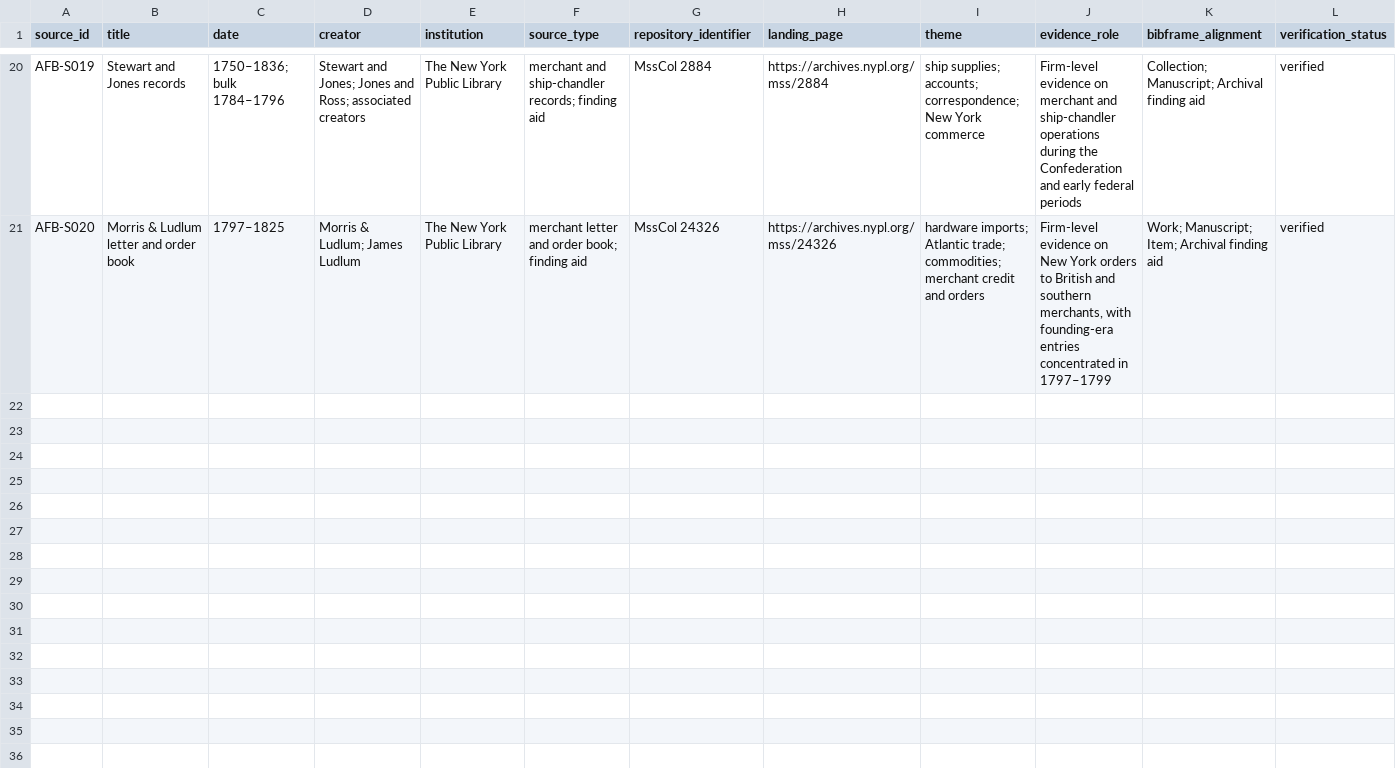
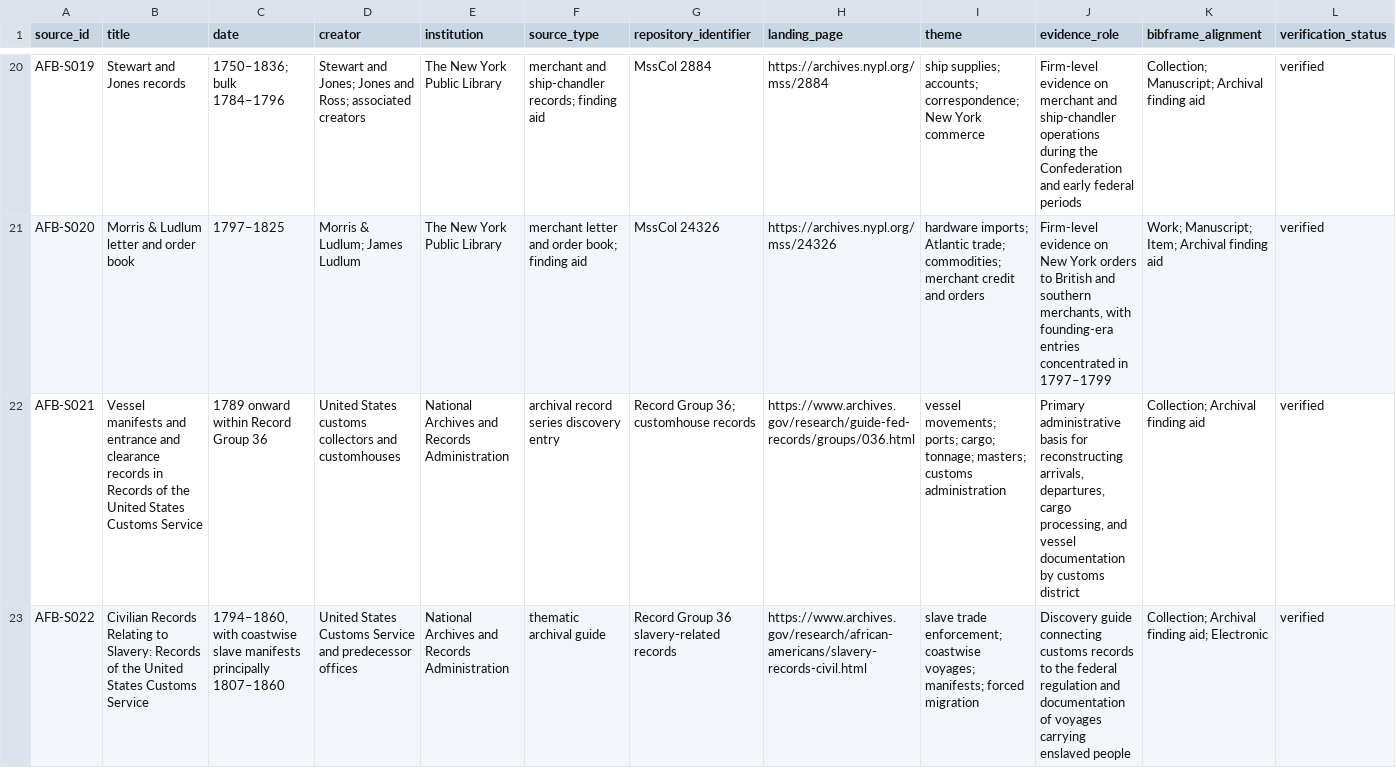
Before and after one commit to danielastone/americas-founding-bet, a CSV file: sources/source-register.csv, drawn as a sheet; only a part is shown, gaps mark what is left out; rows hold the shown columns only; the diff covers the shown part only; the diff names each change by its address in the sheet, - before the commit and + after, or states it on an @@ line.

Commit message:
Add ship voyage and slave-trade voyage sources

```diff
--- a/sources/source-register.csv
+++ b/sources/source-register.csv
+row 22: AFB-S021 | Vessel manifests and entrance and clearance records in Records of the United States Customs Service | 1789 onward within Record Group 36 | United States customs collectors and customhouses | National Archives and Records Administration | archival record series discovery entry | Record Group 36; customhouse records | https://www.archives.gov/research/guide-fed-records/groups/036.html | vessel movements; ports; cargo; tonnage; masters; customs administration | Primary administrative basis for reconstructing arrivals, departures, cargo processing, and vessel documentation by customs district | Collection; Archival finding aid | verified
+row 23: AFB-S022 | Civilian Records Relating to Slavery: Records of the United States Customs Service | 1794–1860, with coastwise slave manifests principally 1807–1860 | United States Customs Service and predecessor offices | National Archives and Records Administration | thematic archival guide | Record Group 36 slavery-related records | https://www.archives.gov/research/african-americans/slavery-records-civil.html | slave trade enforcement; coastwise voyages; manifests; forced migration | Discovery guide connecting customs records to the federal regulation and documentation of voyages carrying enslaved people | Collection; Archival finding aid; Electronic | verified
```
Also changed, not shown: 2 added rows elsewhere in this file.
